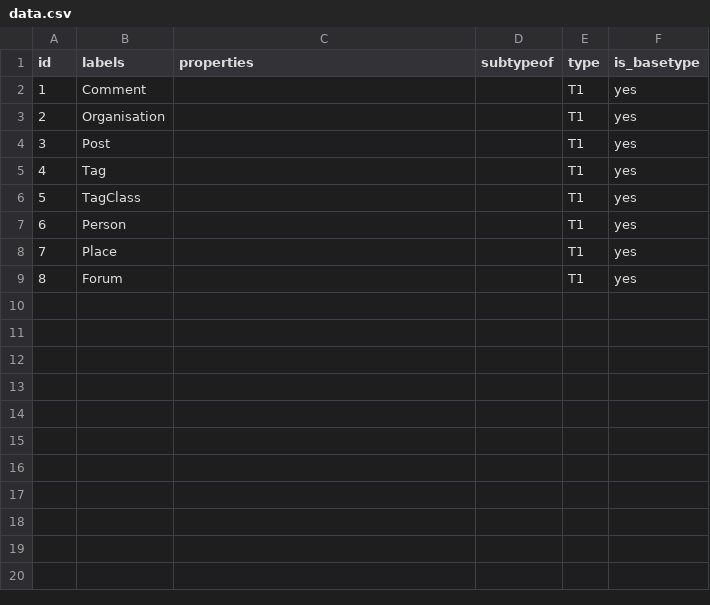
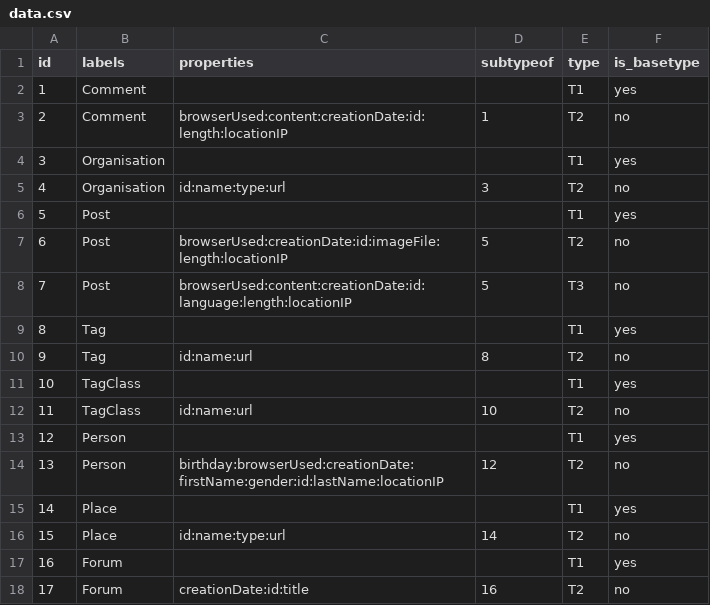
Before and after one commit to PI-Clustering/Code, a CSV file: modif_Emile/data.csv, drawn as a sheet; addresses are those after the commit; the diff names each change by its address in the sheet, - before the commit and + after, or states it on an @@ line.

```diff
--- a/modif_Emile/data.csv
+++ b/modif_Emile/data.csv
+row 3: 2 | Comment | browserUsed:content:creationDate:id:length:locationIP | 1 | T2 | no
@@ column A (id) renumbered between rows 4 and 17 @@
+row 5: 4 | Organisation | id:name:type:url | 3 | T2 | no
+row 7: 6 | Post | browserUsed:creationDate:id:imageFile:length:locationIP | 5 | T2 | no
+row 8: 7 | Post | browserUsed:content:creationDate:id:language:length:locationIP | 5 | T3 | no
+row 10: 9 | Tag | id:name:url | 8 | T2 | no
+row 12: 11 | TagClass | id:name:url | 10 | T2 | no
+row 14: 13 | Person | birthday:browserUsed:creationDate:firstName:gender:id:lastName:locationIP | 12 | T2 | no
+row 16: 15 | Place | id:name:type:url | 14 | T2 | no
+row 18: 17 | Forum | creationDate:id:title | 16 | T2 | no
```
Also changed, not shown: 6 other files.
